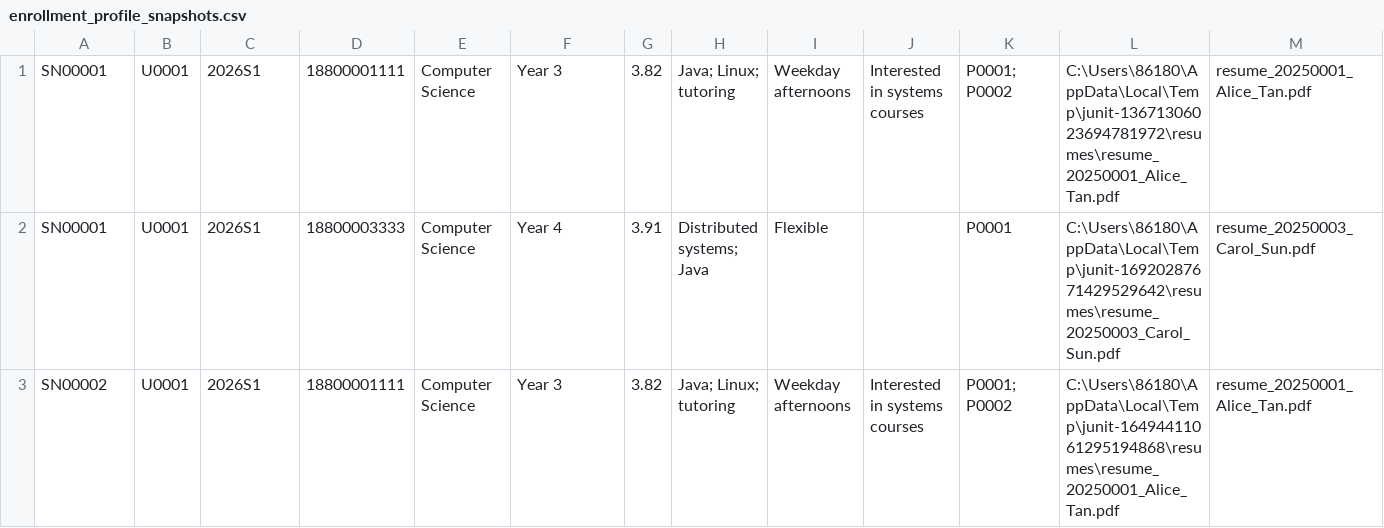
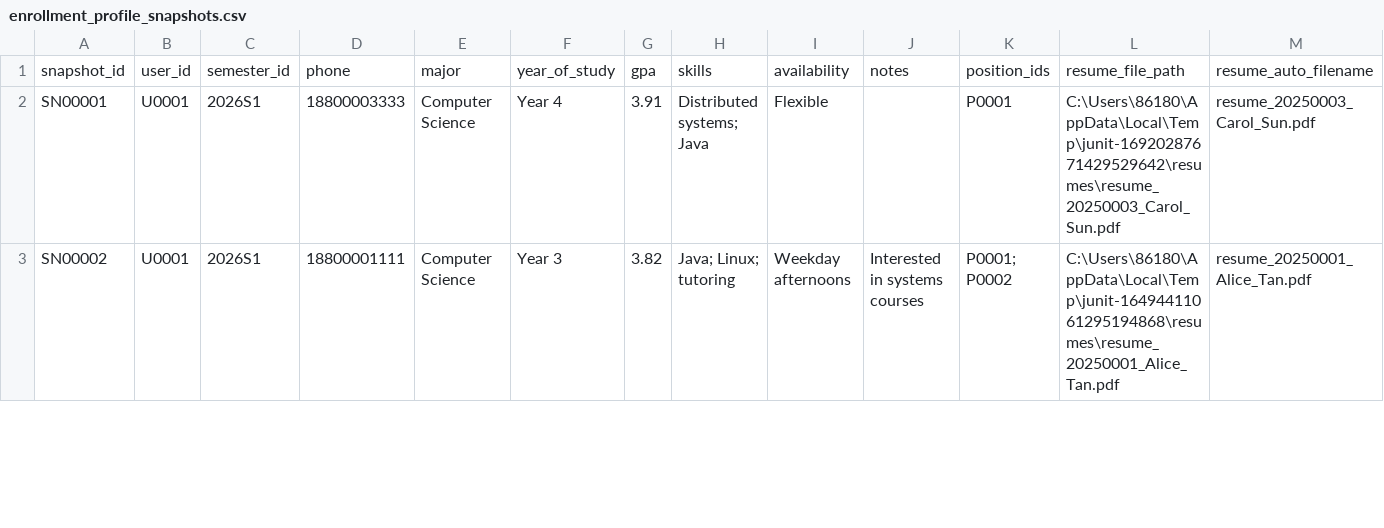
Before and after one commit to butterjaml/SF-Group81, a CSV file: data/enrollment_profile_snapshots.csv, drawn as a sheet; only a part is shown; removed rows and columns are numbered as before the commit, all else as after; rows hold the shown columns only; the diff names each change by its address in the sheet, - before the commit and + after, or states it on an @@ line.

```diff
--- a/data/enrollment_profile_snapshots.csv
+++ b/data/enrollment_profile_snapshots.csv
-row 1: SN00001 | U0001 | 2026S1 | 18800001111 | Computer Science | Year 3 | 3.82 | Java; Linux; tutoring | Weekday afternoons | Interested in systems courses | P0001; P0002 | C:\Users\86180\AppData\Local\Temp\junit-13671306023694781972\resumes\resume_20250001_Alice_Tan.pdf | resume_20250001_Alice_Tan.pdf
+row 1: snapshot_id | user_id | semester_id | phone | major | year_of_study | gpa | skills | availability | notes | position_ids | resume_file_path | resume_auto_filename
```
Also changed, not shown: data/applicant_profiles.csv, data/ta_applications.csv, 6 other files.
